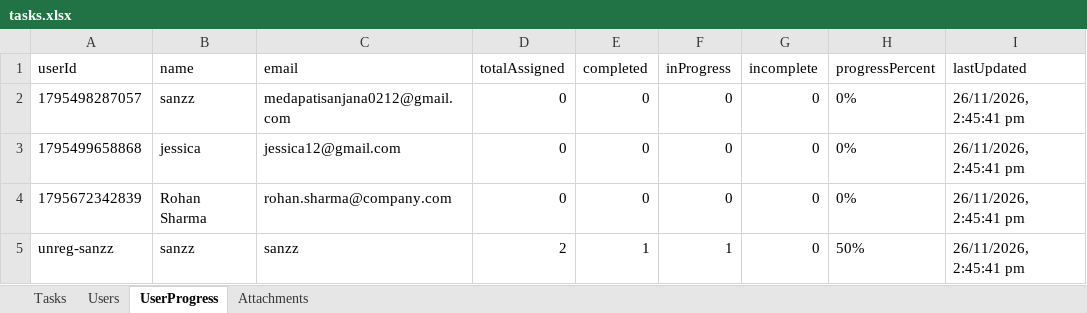
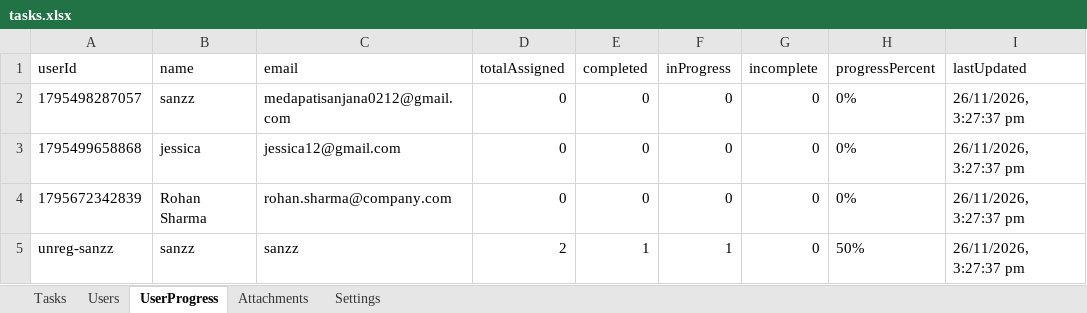
Before and after one commit to Medapatisanjana12/AttendaceFlow, an Excel workbook: backend/tasks.xlsx, sheet UserProgress, drawn as a sheet; values as stored, in another font and other column widths than the file's, no borders; the diff names each change by its address in the sheet, - before the commit and + after, or states it on an @@ line.

Commit message:
Implement Google Drive backend OAuth, folder structure, Settings persistence, and test endpoint

```diff
--- a/backend/tasks.xlsx (sheet UserProgress)
+++ b/backend/tasks.xlsx (sheet UserProgress)
+sheet tab: Settings
-I2:I5 (lastUpdated): 26/11/2026, 2:45:41 pm
+I2:I5 (lastUpdated): 26/11/2026, 3:27:37 pm
```
Also changed, not shown: sheet Attachments, 6 other files.
